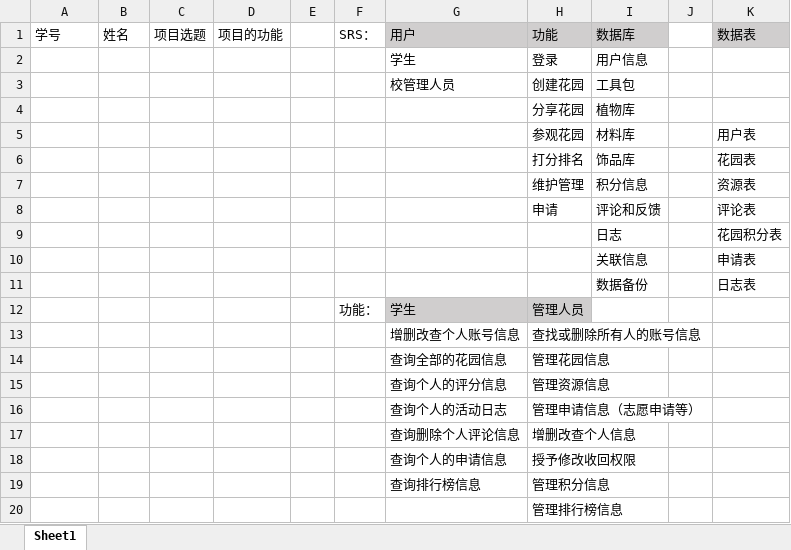
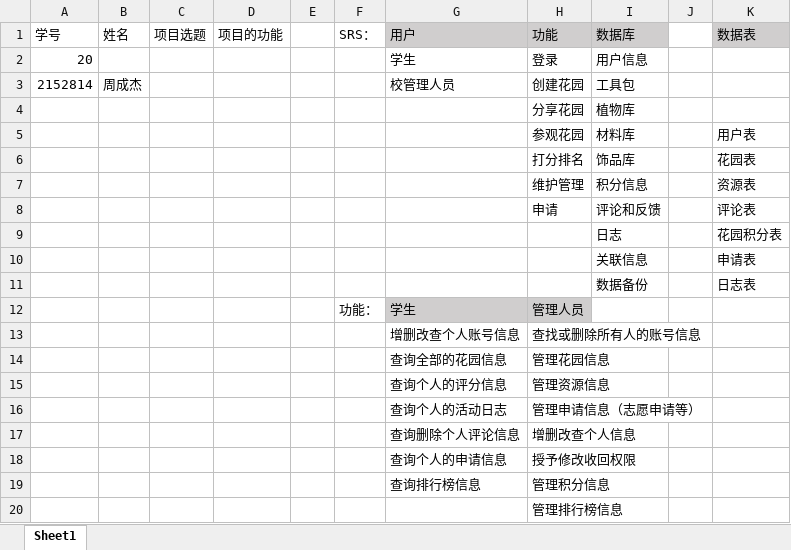
Before and after one commit to Skywalker1103/DatabaseProject, an Excel workbook: Documents/任务过程/A组/第二次任务/DataBase功能点分析.xlsx, sheet Sheet1, drawn as a sheet; values as stored, in another font and other column widths than the file's, no borders; the diff names each change by its address in the sheet, - before the commit and + after, or states it on an @@ line.

Commit message:
branch_protect_test

```diff
--- a/Documents/任务过程/A组/第二次任务/DataBase功能点分析.xlsx (sheet Sheet1)
+++ b/Documents/任务过程/A组/第二次任务/DataBase功能点分析.xlsx (sheet Sheet1)
-A2 (学号): (empty)
+A2 (学号): 20
-A3 (学号): (empty)
+A3 (学号): 2152814
-B3 (姓名): (empty)
+B3 (姓名): 周成杰
```
